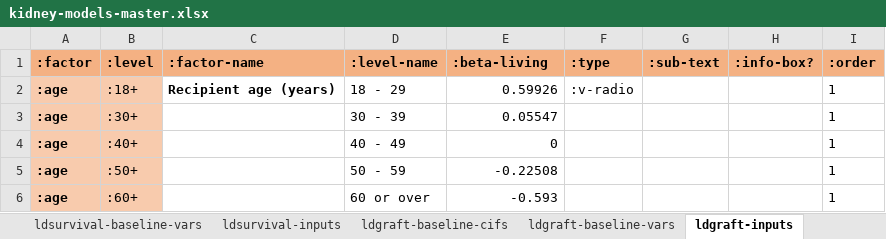
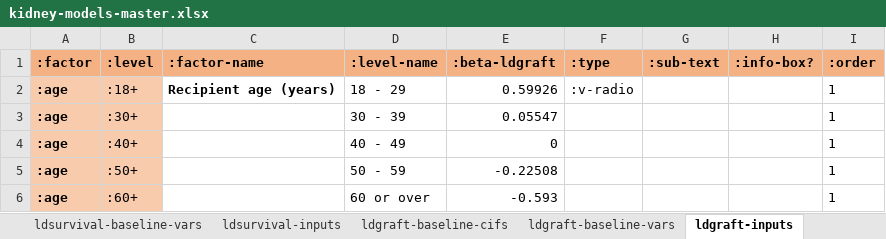
Before and after one commit to WintonCentre/kcp, an Excel workbook: resources/kidney-models-master.xlsx, sheet ldgraft-inputs, drawn as a sheet; only a part is shown; values as stored, in another font and other column widths than the file's, no borders; the diff names each change by its address in the sheet, - before the commit and + after, or states it on an @@ line.

```diff
--- a/resources/kidney-models-master.xlsx (sheet ldgraft-inputs)
+++ b/resources/kidney-models-master.xlsx (sheet ldgraft-inputs)
-E1: :beta-living
+E1: :beta-ldgraft
```
Also changed, not shown: sheet centres, sheet ldsurvival-inputs, 1 other file.
